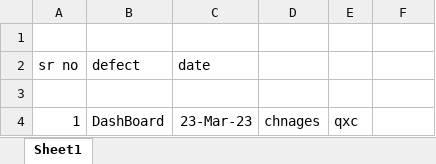
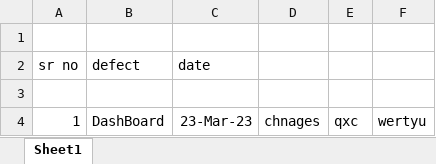
Before and after one commit to SPF-Priyanka/Second-Repo, an Excel workbook: myexcel.xlsx, sheet Sheet1, drawn as a sheet; values as stored, in another font and other column widths than the file's, no borders; the diff names each change by its address in the sheet, - before the commit and + after, or states it on an @@ line.

Commit message:
fourth commit

```diff
--- a/myexcel.xlsx (sheet Sheet1)
+++ b/myexcel.xlsx (sheet Sheet1)
-F4: (empty)
+F4: wertyu
```
